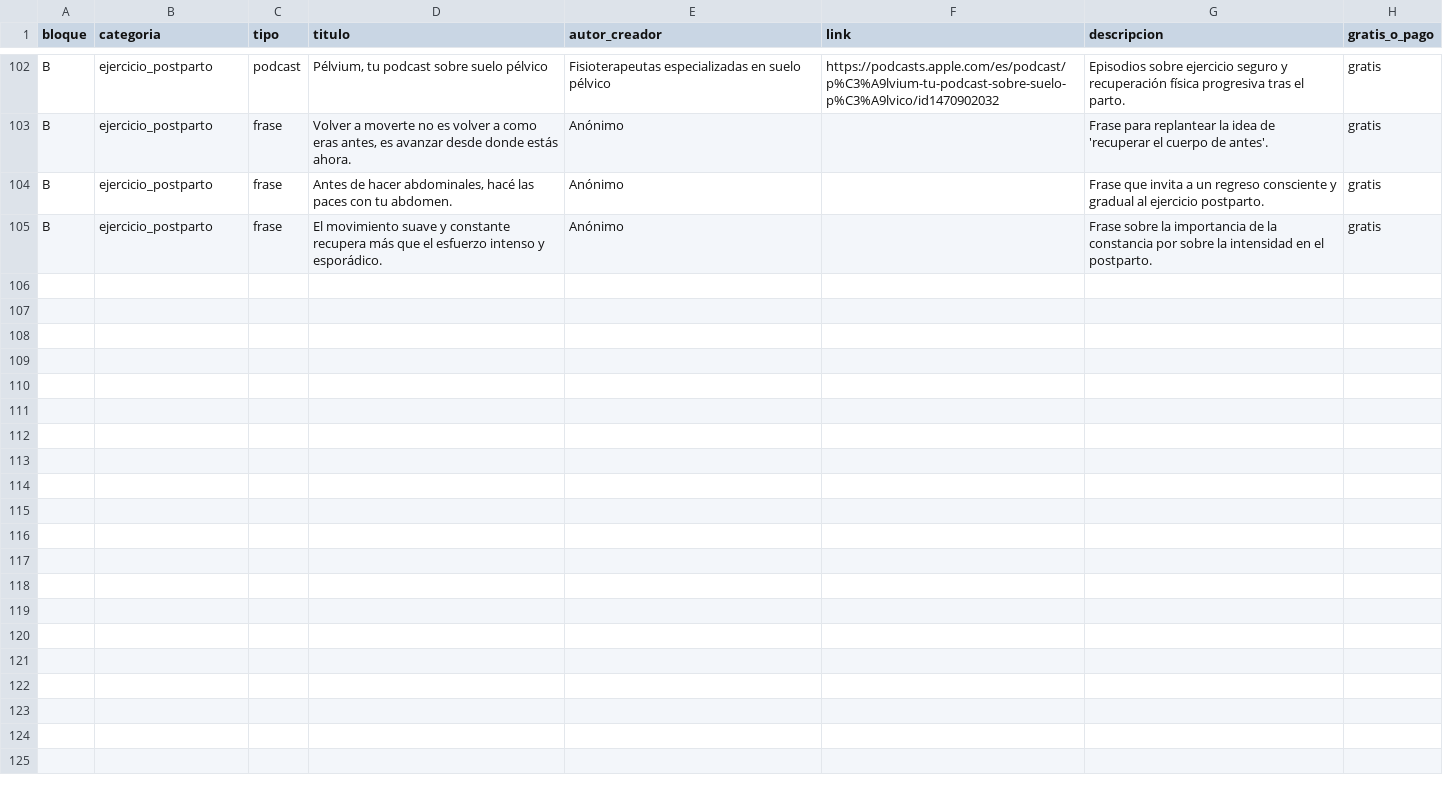
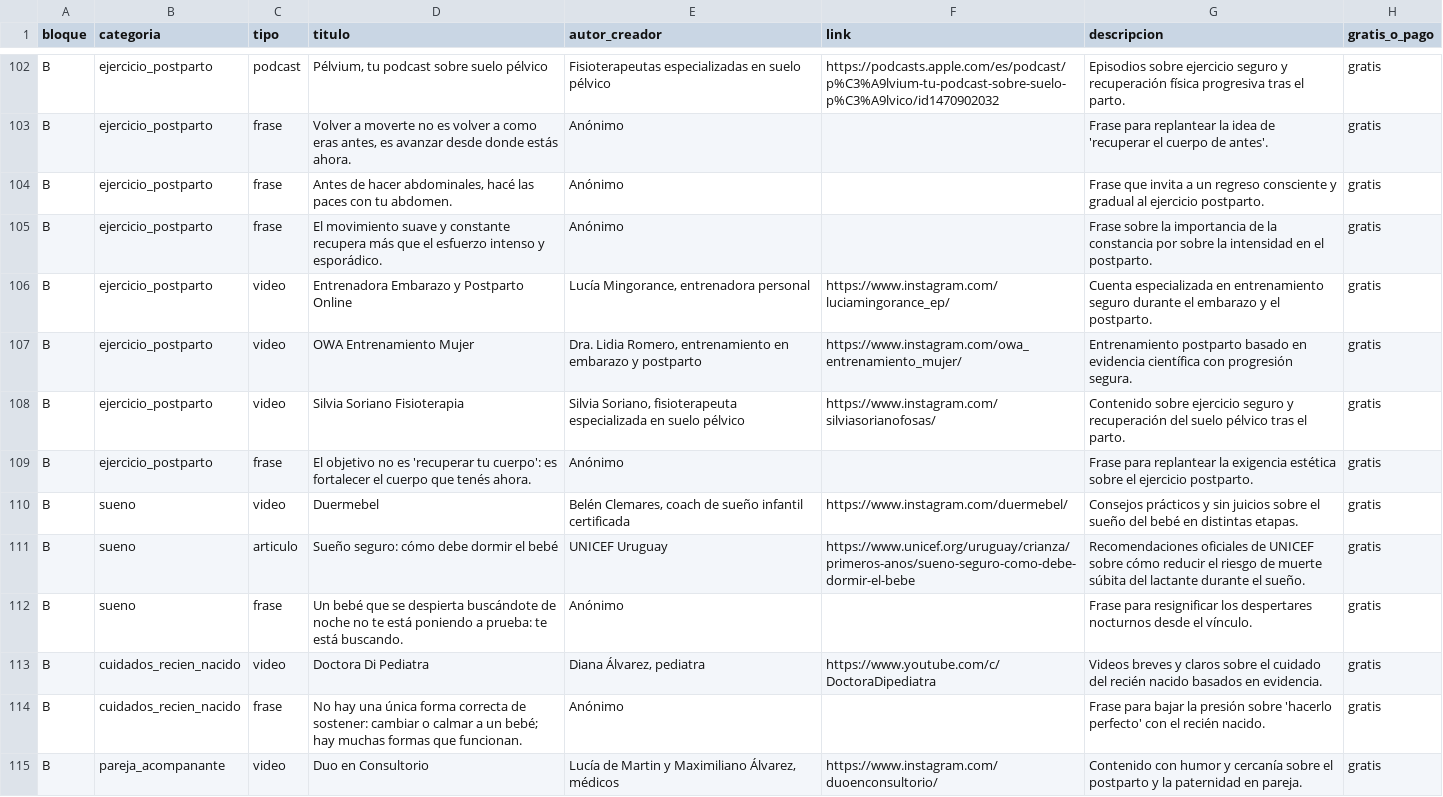
Before and after one commit to mamadashboard18-tech/mamadashboard-, a CSV file: data/bloque_b_stock.csv, drawn as a sheet; only a part is shown, gaps mark what is left out; the diff covers the shown part only; the diff names each change by its address in the sheet, - before the commit and + after, or states it on an @@ line.

```diff
--- a/data/bloque_b_stock.csv
+++ b/data/bloque_b_stock.csv
+row 106: B | ejercicio_postparto | video | Entrenadora Embarazo y Postparto Online | Lucía Mingorance, entrenadora personal | https://www.instagram.com/luciamingorance_ep/ | Cuenta especializada en entrenamiento seguro durante el embarazo y el postparto. | gratis
+row 107: B | ejercicio_postparto | video | OWA Entrenamiento Mujer | Dra. Lidia Romero, entrenamiento en embarazo y postparto | https://www.instagram.com/owa_entrenamiento_mujer/ | Entrenamiento postparto basado en evidencia científica con progresión segura. | gratis
+row 108: B | ejercicio_postparto | video | Silvia Soriano Fisioterapia | Silvia Soriano, fisioterapeuta especializada en suelo pélvico | https://www.instagram.com/silviasorianofosas/ | Contenido sobre ejercicio seguro y recuperación del suelo pélvico tras el parto. | gratis
+row 109: B | ejercicio_postparto | frase | El objetivo no es 'recuperar tu cuerpo': es fortalecer el cuerpo que tenés ahora. | Anónimo |  | Frase para replantear la exigencia estética sobre el ejercicio postparto. | gratis
+row 110: B | sueno | video | Duermebel | Belén Clemares, coach de sueño infantil certificada | https://www.instagram.com/duermebel/ | Consejos prácticos y sin juicios sobre el sueño del bebé en distintas etapas. | gratis
+row 111: B | sueno | articulo | Sueño seguro: cómo debe dormir el bebé | UNICEF Uruguay | https://www.unicef.org/uruguay/crianza/primeros-anos/sueno-seguro-como-debe-dormir-el-bebe | Recomendaciones oficiales de UNICEF sobre cómo reducir el riesgo de muerte súbita del lactante durante el sueño. | gratis
+row 112: B | sueno | frase | Un bebé que se despierta buscándote de noche no te está poniendo a prueba: te está buscando. | Anónimo |  | Frase para resignificar los despertares nocturnos desde el vínculo. | gratis
+row 113: B | cuidados_recien_nacido | video | Doctora Di Pediatra | Diana Álvarez, pediatra | https://www.youtube.com/c/DoctoraDipediatra | Videos breves y claros sobre el cuidado del recién nacido basados en evidencia. | gratis
+row 114: B | cuidados_recien_nacido | frase | No hay una única forma correcta de sostener: cambiar o calmar a un bebé; hay muchas formas que funcionan. | Anónimo |  | Frase para bajar la presión sobre 'hacerlo perfecto' con el recién nacido. | gratis
+row 115: B | pareja_acompanante | video | Duo en Consultorio | Lucía de Martin y Maximiliano Álvarez, médicos | https://www.instagram.com/duoenconsultorio/ | Contenido con humor y cercanía sobre el postparto y la paternidad en pareja. | gratis
```
Also changed, not shown: 9 added rows elsewhere in this file, data/bloque_a_semanal.csv, 7 other files.
